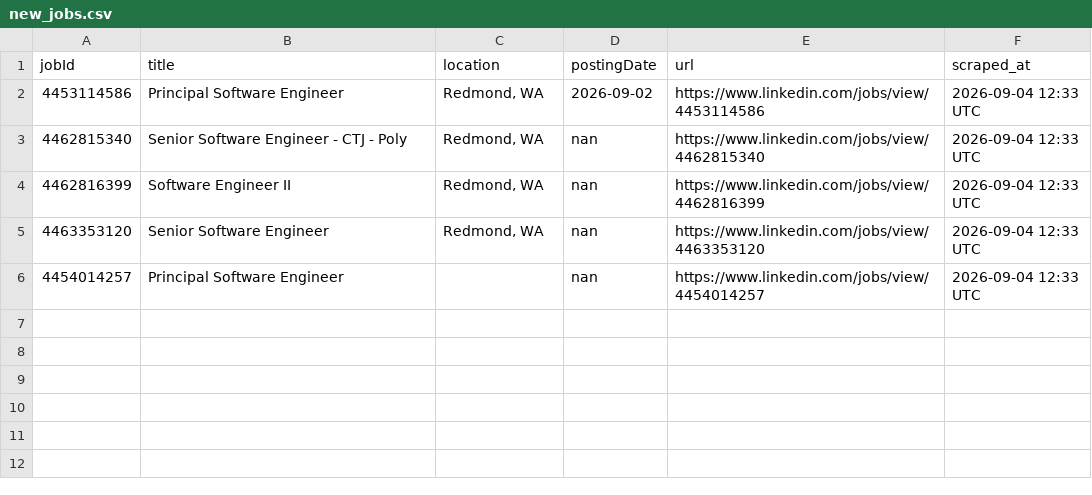
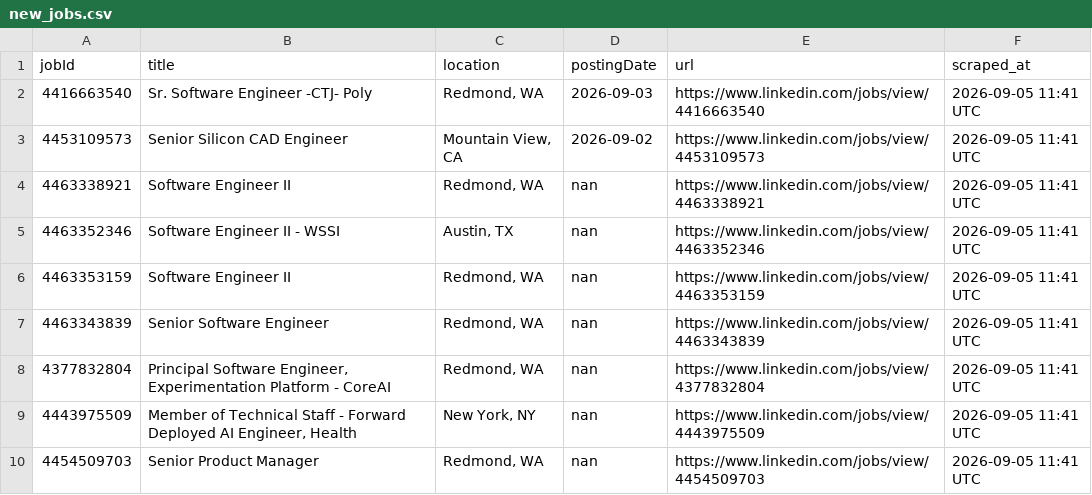
Before and after one commit to ItsPiyusha/career-pilot, a CSV file: new_jobs.csv, drawn as a sheet.

```diff
--- a/new_jobs.csv
+++ b/new_jobs.csv
@@ -1,6 +1,10 @@
 jobId,title,location,postingDate,url,scraped_at
-4453114586,Principal Software Engineer,"Redmond, WA",2026-09-02,https://www.linkedin.com/jobs/view/4453114586,2026-09-04 12:33 UTC
-4462815340,Senior Software Engineer - CTJ - Poly,"Redmond, WA",nan,https://www.linkedin.com/jobs/view/4462815340,2026-09-04 12:33 UTC
-4462816399,Software Engineer II,"Redmond, WA",nan,https://www.linkedin.com/jobs/view/4462816399,2026-09-04 12:33 UTC
-4463353120,Senior Software Engineer,"Redmond, WA",nan,https://www.linkedin.com/jobs/view/4463353120,2026-09-04 12:33 UTC
-4454014257,Principal Software Engineer,,nan,https://www.linkedin.com/jobs/view/4454014257,2026-09-04 12:33 UTC
+4416663540,Sr. Software Engineer -CTJ- Poly,"Redmond, WA",2026-09-03,https://www.linkedin.com/jobs/view/4416663540,2026-09-05 11:41 UTC
+4453109573,Senior Silicon CAD Engineer,"Mountain View, CA",2026-09-02,https://www.linkedin.com/jobs/view/4453109573,2026-09-05 11:41 UTC
+4463338921,Software Engineer II,"Redmond, WA",nan,https://www.linkedin.com/jobs/view/4463338921,2026-09-05 11:41 UTC
+4463352346,Software Engineer II - WSSI,"Austin, TX",nan,https://www.linkedin.com/jobs/view/4463352346,2026-09-05 11:41 UTC
+4463353159,Software Engineer II,"Redmond, WA",nan,https://www.linkedin.com/jobs/view/4463353159,2026-09-05 11:41 UTC
+4463343839,Senior Software Engineer,"Redmond, WA",nan,https://www.linkedin.com/jobs/view/4463343839,2026-09-05 11:41 UTC
+4377832804,"Principal Software Engineer, Experimentation Platform - CoreAI","Redmond, WA",nan,https://www.linkedin.com/jobs/view/4377832804,2026-09-05 11:41 UTC
+4443975509,"Member of Technical Staff - Forward Deployed AI Engineer, Health","New York, NY",nan,https://www.linkedin.com/jobs/view/4443975509,2026-09-05 11:41 UTC
+4454509703,Senior Product Manager,"Redmond, WA",nan,https://www.linkedin.com/jobs/view/4454509703,2026-09-05 11:41 UTC
```
Also changed, not shown: microsoft_jobs.csv, 1 other file.
